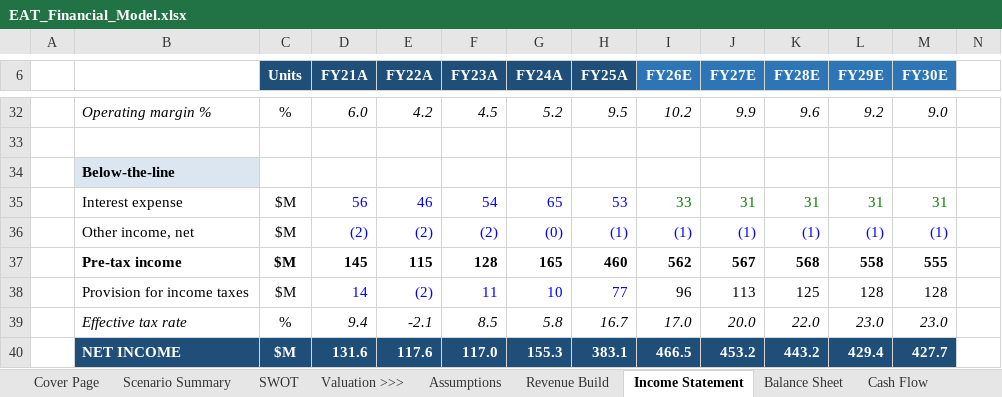
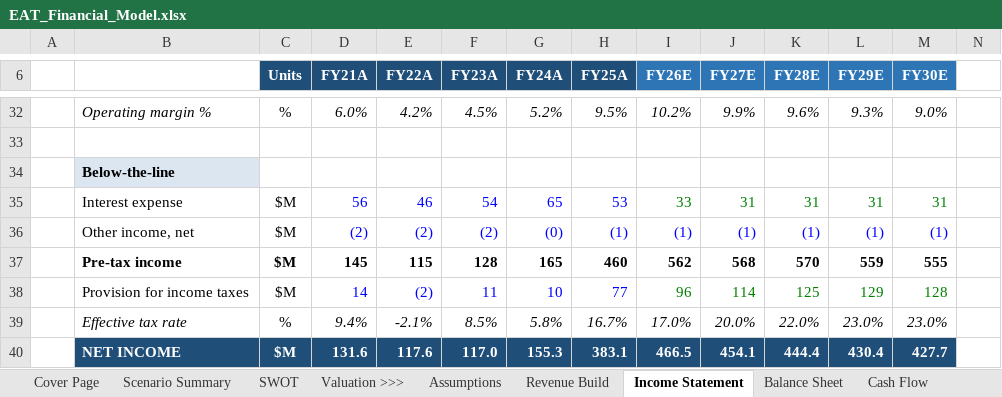
Before and after one commit to alldayarijay/stock-studies, an Excel workbook: downloads/EAT_Financial_Model.xlsx, sheet Income Statement, drawn as a sheet; only a part is shown, gaps mark what is left out; values as stored, in another font and other column widths than the file's, no borders; the diff covers the shown part only; the diff names each change by its address in the sheet, - before the commit and + after, or states it on an @@ line.

```diff
--- a/downloads/EAT_Financial_Model.xlsx (sheet Income Statement)
+++ b/downloads/EAT_Financial_Model.xlsx (sheet Income Statement)
-D32 (FY21A): 6.0
+D32 (FY21A): 6.0%
-E32 (FY22A): 4.2
+E32 (FY22A): 4.2%
-F32 (FY23A): 4.5
+F32 (FY23A): 4.5%
-G32 (FY24A): 5.2
+G32 (FY24A): 5.2%
-H32 (FY25A): 9.5
+H32 (FY25A): 9.5%
-I32 (FY26E): 10.2
+I32 (FY26E): 10.2%
-J32 (FY27E): 9.9
+J32 (FY27E): 9.9%
-K32 (FY28E): 9.6
+K32 (FY28E): 9.6%
-L32 (FY29E): 9.2
+L32 (FY29E): 9.3%
-M32 (FY30E): 9.0
+M32 (FY30E): 9.0%
-J37 (FY27E): 567
+J37 (FY27E): 568
-K37 (FY28E): 568
+K37 (FY28E): 570
-L37 (FY29E): 558
+L37 (FY29E): 559
-I38:M38 text colour: black
+I38:M38 text colour: #008000
-J38 (FY27E): 113
+J38 (FY27E): 114
-L38 (FY29E): 128
+L38 (FY29E): 129
-D39 (FY21A): 9.4
+D39 (FY21A): 9.4%
-E39 (FY22A): -2.1
+E39 (FY22A): -2.1%
-F39 (FY23A): 8.5
+F39 (FY23A): 8.5%
-G39 (FY24A): 5.8
+G39 (FY24A): 5.8%
-H39 (FY25A): 16.7
+H39 (FY25A): 16.7%
-I39 (FY26E): 17.0
+I39 (FY26E): 17.0%
-J39 (FY27E): 20.0
+J39 (FY27E): 20.0%
-K39 (FY28E): 22.0
+K39 (FY28E): 22.0%
-L39 (FY29E): 23.0
+L39 (FY29E): 23.0%
-M39 (FY30E): 23.0
+M39 (FY30E): 23.0%
-J40 (FY27E): 453.2
+J40 (FY27E): 454.1
-K40 (FY28E): 443.2
+K40 (FY28E): 444.4
-L40 (FY29E): 429.4
+L40 (FY29E): 430.4
```
Also changed, not shown: 107 edited cells and cell formats elsewhere in this sheet, sheet DCF & Sensitivity, sheet Assumptions, sheet Revenue Build, sheet Cash Flow, sheet Shadow DCF, sheet Cover Page, 3 more sheets, other sheet tabs, formulas that keep their value, hidden cells, charts or pictures, downloads/QLYS_Financial_Model.xlsx.
